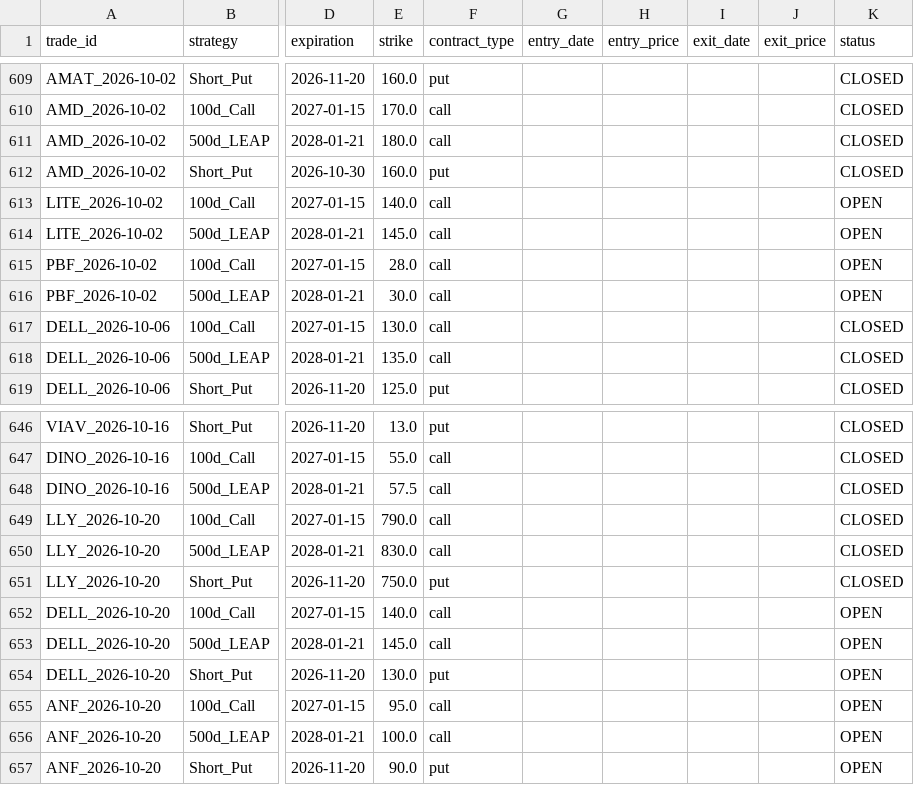
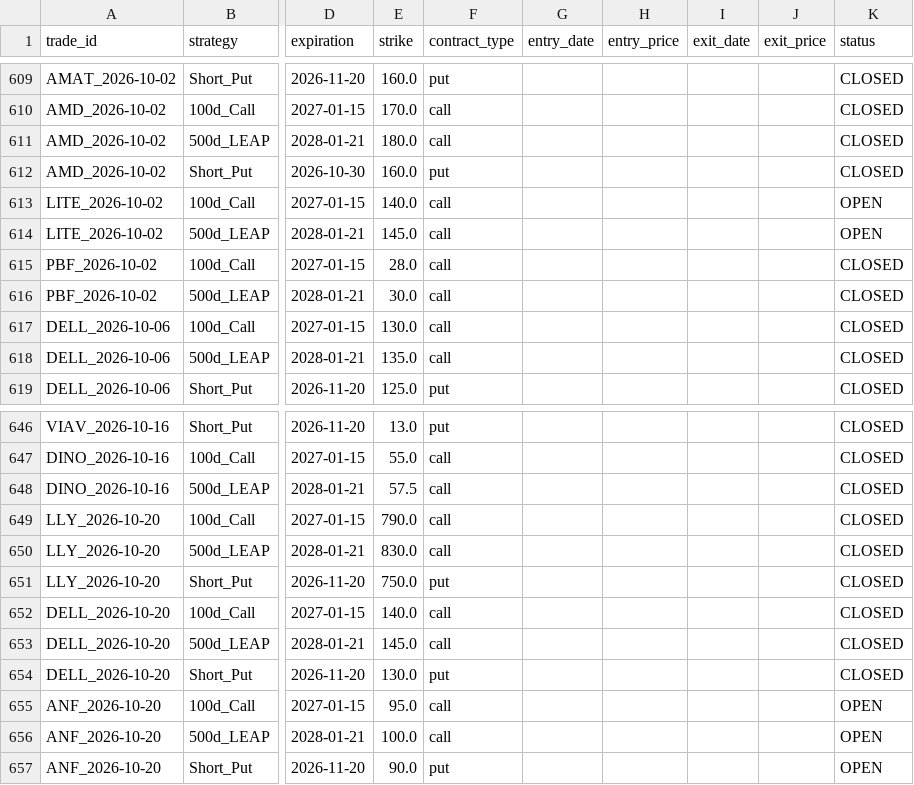
Before and after one commit to zacseidel/momentum9, a CSV file: data/option_log.csv, drawn as a sheet; only a part is shown, gaps mark what is left out; the diff covers the shown part only; the diff names each change by its address in the sheet, - before the commit and + after, or states it on an @@ line.

```diff
--- a/data/option_log.csv
+++ b/data/option_log.csv
-K615:K616 (status): OPEN
+K615:K616 (status): CLOSED
-K652:K654 (status): OPEN
+K652:K654 (status): CLOSED
```
Also changed, not shown: 12 added rows and 6 edited cells elsewhere in this file, data/trade_log.csv, data/universe/change_log.csv, 10 other files.
